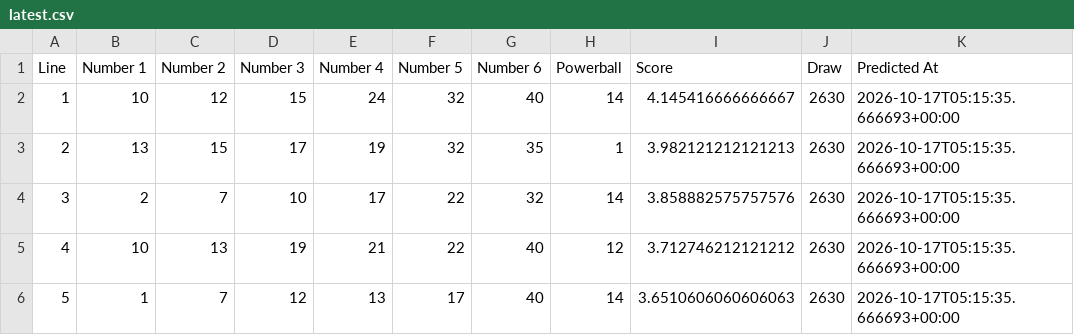
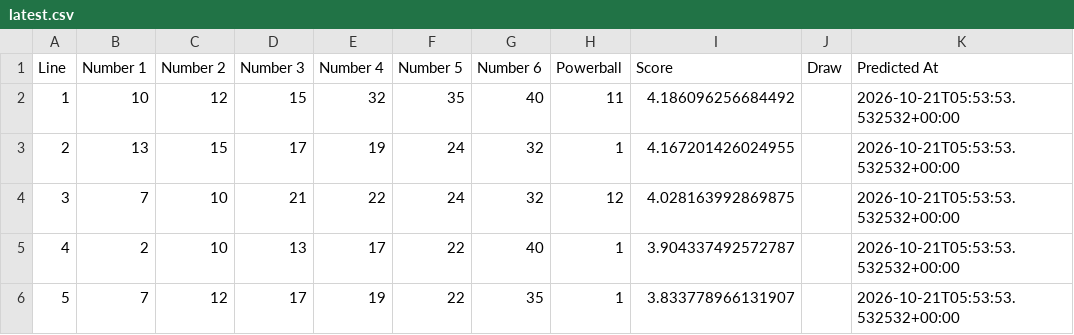
Before and after one commit to Ellywoooo/PowerballBot, a CSV file: predictions/latest.csv, drawn as a sheet; only a part is shown; the diff covers the shown part only.

```diff
--- a/predictions/latest.csv
+++ b/predictions/latest.csv
@@ -1,6 +1,6 @@
 Line,Number 1,Number 2,Number 3,Number 4,Number 5,Number 6,Powerball,Score,Draw,Predicted At
-1,10,12,15,24,32,40,14,4.145416666666667,2630,2026-10-17T05:15:35.666693+00:00
-2,13,15,17,19,32,35,1,3.982121212121213,2630,2026-10-17T05:15:35.666693+00:00
-3,2,7,10,17,22,32,14,3.858882575757576,2630,2026-10-17T05:15:35.666693+00:00
-4,10,13,19,21,22,40,12,3.712746212121212,2630,2026-10-17T05:15:35.666693+00:00
-5,1,7,12,13,17,40,14,3.6510606060606063,2630,2026-10-17T05:15:35.666693+00:00
+1,10,12,15,32,35,40,11,4.186096256684492,,2026-10-21T05:53:53.532532+00:00
+2,13,15,17,19,24,32,1,4.167201426024955,,2026-10-21T05:53:53.532532+00:00
+3,7,10,21,22,24,32,12,4.028163992869875,,2026-10-21T05:53:53.532532+00:00
+4,2,10,13,17,22,40,1,3.904337492572787,,2026-10-21T05:53:53.532532+00:00
+5,7,12,17,19,22,35,1,3.833778966131907,,2026-10-21T05:53:53.532532+00:00
```
Also changed, not shown: 26 edited cells elsewhere in this file.
